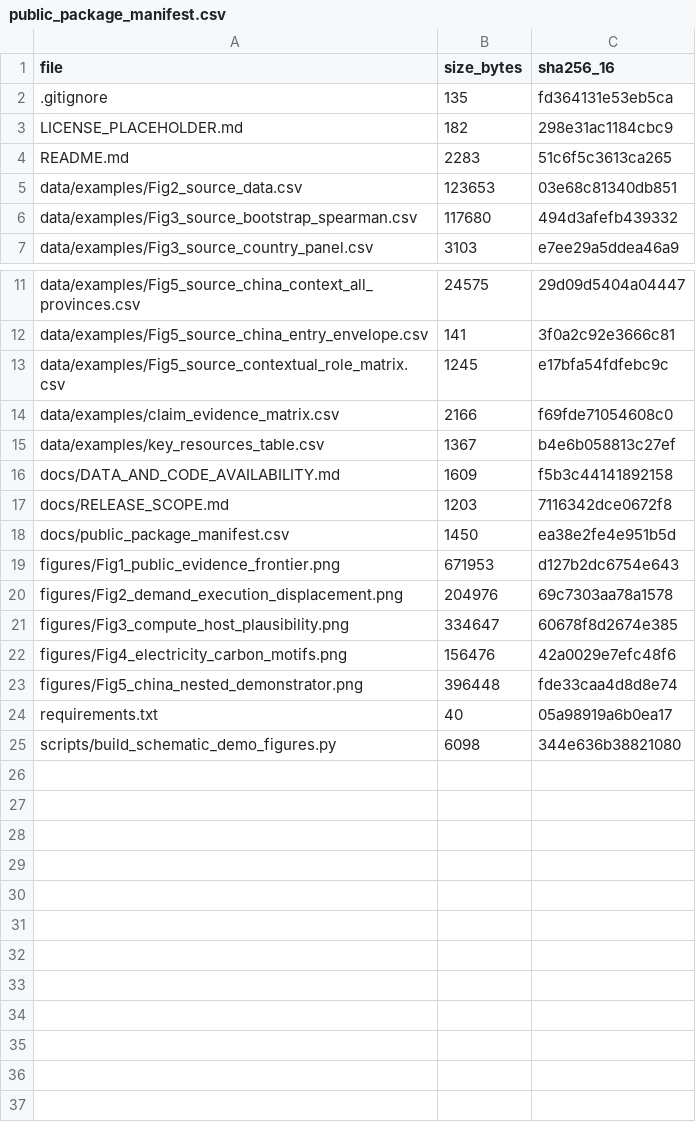
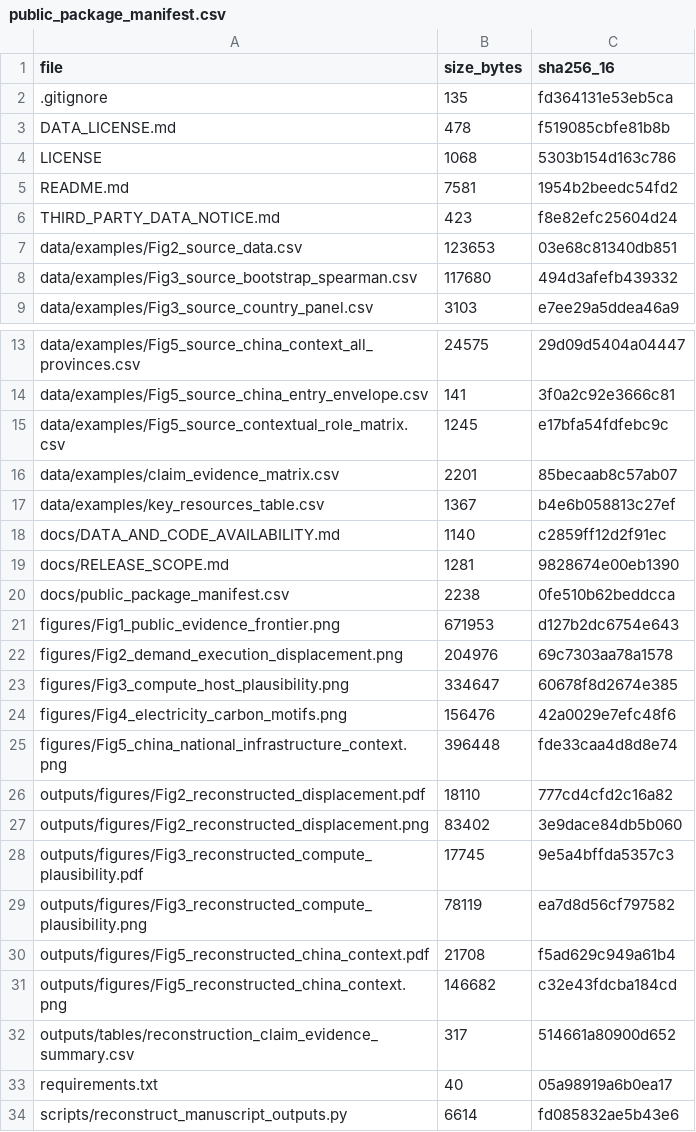
Before and after one commit to no838/ai-token-energy-telecoupling-public, a CSV file: docs/public_package_manifest.csv, drawn as a sheet; only a part is shown, gaps mark what is left out.

Commit message:
Harden public derived-data release package

```diff
--- a/docs/public_package_manifest.csv
+++ b/docs/public_package_manifest.csv
@@ -2,4 +2,6 @@ file,size_bytes,sha256_16
 .gitignore,135,fd364131e53eb5ca
-LICENSE_PLACEHOLDER.md,182,298e31ac1184cbc9
-README.md,2283,51c6f5c3613ca265
+DATA_LICENSE.md,478,f519085cbfe81b8b
+LICENSE,1068,5303b154d163c786
+README.md,7581,1954b2beedc54fd2
+THIRD_PARTY_DATA_NOTICE.md,423,f8e82efc25604d24
 data/examples/Fig2_source_data.csv,123653,03e68c81340db851
@@ -13,7 +15,7 @@ data/examples/Fig5_source_china_entry_envelope.csv,141,3f0a2c92e3666c81
 data/examples/Fig5_source_contextual_role_matrix.csv,1245,e17bfa54fdfebc9c
-data/examples/claim_evidence_matrix.csv,2166,f69fde71054608c0
+data/examples/claim_evidence_matrix.csv,2201,85becaab8c57ab07
 data/examples/key_resources_table.csv,1367,b4e6b058813c27ef
-docs/DATA_AND_CODE_AVAILABILITY.md,1609,f5b3c44141892158
-docs/RELEASE_SCOPE.md,1203,7116342dce0672f8
-docs/public_package_manifest.csv,1450,ea38e2fe4e951b5d
+docs/DATA_AND_CODE_AVAILABILITY.md,1140,c2859ff12d2f91ec
+docs/RELEASE_SCOPE.md,1281,9828674e00eb1390
+docs/public_package_manifest.csv,2238,0fe510b62beddcca
 figures/Fig1_public_evidence_frontier.png,671953,d127b2dc6754e643
@@ -22,4 +24,11 @@ figures/Fig3_compute_host_plausibility.png,334647,60678f8d2674e385
 figures/Fig4_electricity_carbon_motifs.png,156476,42a0029e7efc48f6
-figures/Fig5_china_nested_demonstrator.png,396448,fde33caa4d8d8e74
+figures/Fig5_china_national_infrastructure_context.png,396448,fde33caa4d8d8e74
+outputs/figures/Fig2_reconstructed_displacement.pdf,18110,777cd4cfd2c16a82
+outputs/figures/Fig2_reconstructed_displacement.png,83402,3e9dace84db5b060
+outputs/figures/Fig3_reconstructed_compute_plausibility.pdf,17745,9e5a4bffda5357c3
+outputs/figures/Fig3_reconstructed_compute_plausibility.png,78119,ea7d8d56cf797582
+outputs/figures/Fig5_reconstructed_china_context.pdf,21708,f5ad629c949a61b4
+outputs/figures/Fig5_reconstructed_china_context.png,146682,c32e43fdcba184cd
+outputs/tables/reconstruction_claim_evidence_summary.csv,317,514661a80900d652
 requirements.txt,40,05a98919a6b0ea17
-scripts/build_schematic_demo_figures.py,6098,344e636b38821080
+scripts/reconstruct_manuscript_outputs.py,6614,fd085832ae5b43e6
```
Also changed, not shown: data/examples/claim_evidence_matrix.csv, 9 other files.
